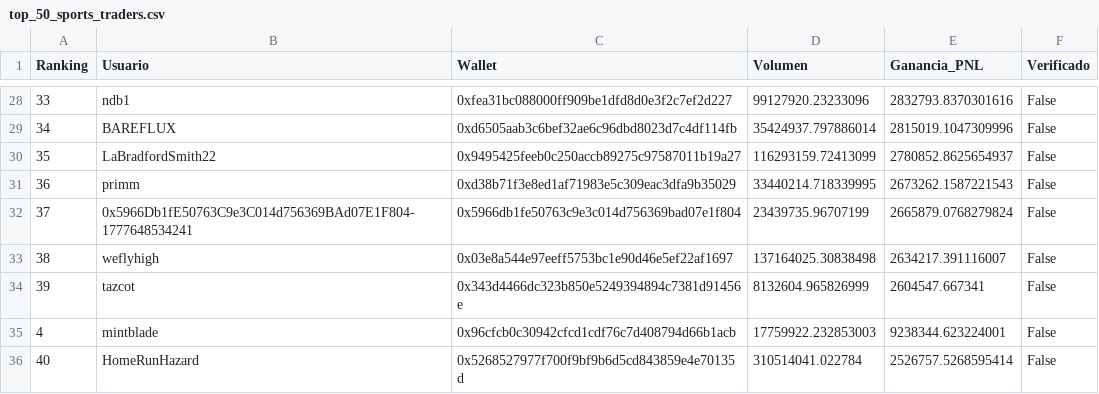
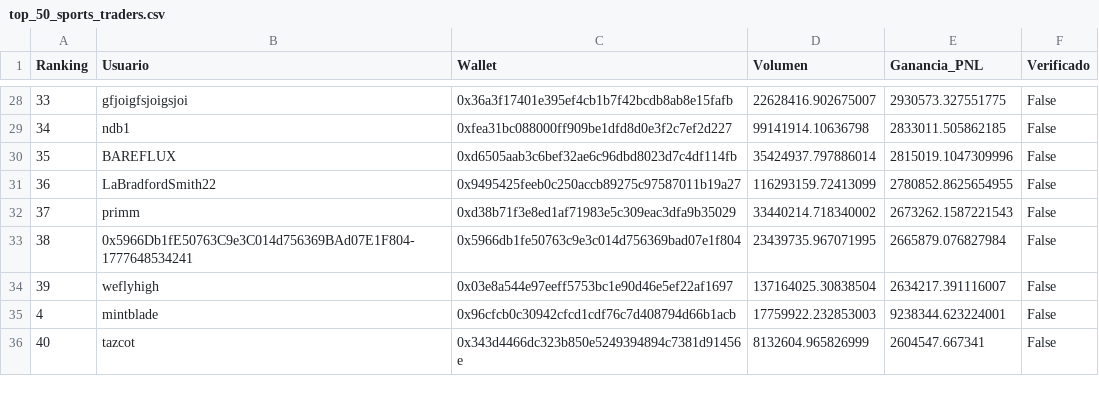
Before and after one commit to mndz-06/WhaleSportsAI, a CSV file: top_50_sports_traders.csv, drawn as a sheet; only a part is shown, gaps mark what is left out; the diff covers the shown part only.

```diff
--- a/top_50_sports_traders.csv
+++ b/top_50_sports_traders.csv
@@ -28,9 +28,9 @@
-33,ndb1,0xfea31bc088000ff909be1dfd8d0e3f2c7ef2d227,99127920.23233096,2832793.8370301616,False
-34,BAREFLUX,0xd6505aab3c6bef32ae6c96dbd8023d7c4df114fb,35424937.797886014,2815019.1047309996,False
-35,LaBradfordSmith22,0x9495425feeb0c250accb89275c97587011b19a27,116293159.72413099,2780852.8625654937,False
-36,primm,0xd38b71f3e8ed1af71983e5c309eac3dfa9b35029,33440214.718339995,2673262.1587221543,False
-37,0x5966Db1fE50763C9e3C014d756369BAd07E1F804-1777648534241,0x5966db1fe50763c9e3c014d756369bad07e1f804,23439735.96707199,2665879.0768279824,False
-38,weflyhigh,0x03e8a544e97eeff5753bc1e90d46e5ef22af1697,137164025.30838498,2634217.391116007,False
-39,tazcot,0x343d4466dc323b850e5249394894c7381d91456e,8132604.965826999,2604547.667341,False
+33,gfjoigfsjoigsjoi,0x36a3f17401e395ef4cb1b7f42bcdb8ab8e15fafb,22628416.902675007,2930573.327551775,False
+34,ndb1,0xfea31bc088000ff909be1dfd8d0e3f2c7ef2d227,99141914.10636798,2833011.505862185,False
+35,BAREFLUX,0xd6505aab3c6bef32ae6c96dbd8023d7c4df114fb,35424937.797886014,2815019.1047309996,False
+36,LaBradfordSmith22,0x9495425feeb0c250accb89275c97587011b19a27,116293159.72413099,2780852.8625654955,False
+37,primm,0xd38b71f3e8ed1af71983e5c309eac3dfa9b35029,33440214.718340002,2673262.1587221543,False
+38,0x5966Db1fE50763C9e3C014d756369BAd07E1F804-1777648534241,0x5966db1fe50763c9e3c014d756369bad07e1f804,23439735.967071995,2665879.076827984,False
+39,weflyhigh,0x03e8a544e97eeff5753bc1e90d46e5ef22af1697,137164025.30838504,2634217.391116007,False
 4,mintblade,0x96cfcb0c30942cfcd1cdf76c7d408794d66b1acb,17759922.232853003,9238344.623224001,False
-40,HomeRunHazard,0x5268527977f700f9bf9b6d5cd843859e4e70135d,310514041.022784,2526757.5268595414,False
+40,tazcot,0x343d4466dc323b850e5249394894c7381d91456e,8132604.965826999,2604547.667341,False
```
Also changed, not shown: 78 edited cells elsewhere in this file, early_entry_signals.csv, 2 other files.
